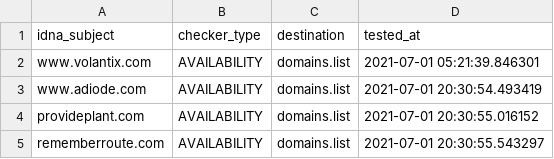
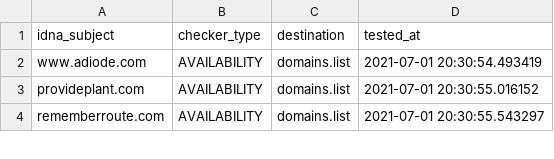
Before and after one commit to Ultimate-Hosts-Blacklist/WaLLy3K_Blacklist, a CSV file: .pyfunceble/inactive.csv, drawn as a sheet; only a part is shown.

```diff
--- a/.pyfunceble/inactive.csv
+++ b/.pyfunceble/inactive.csv
@@ -1,3 +1,2 @@
 idna_subject,checker_type,destination,tested_at
-www.volantix.com,AVAILABILITY,domains.list,2021-07-01 05:21:39.846301
 www.adiode.com,AVAILABILITY,domains.list,2021-07-01 20:30:54.493419
```
Also changed, not shown: 15 other files.
